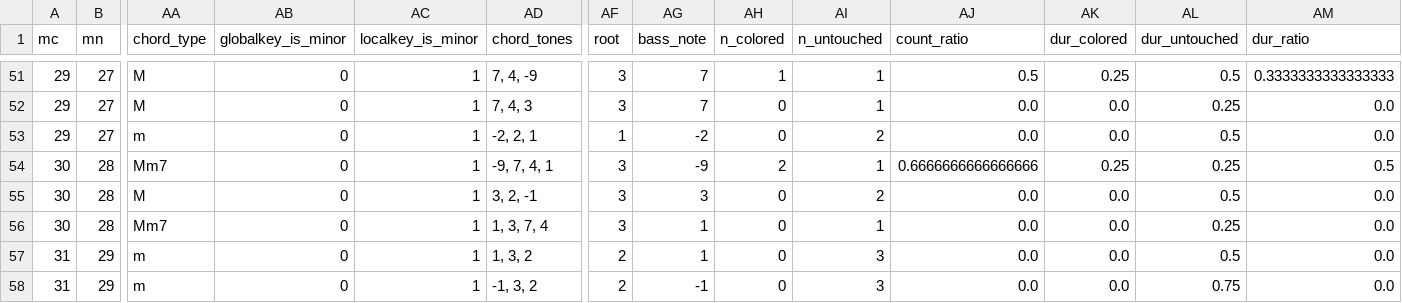
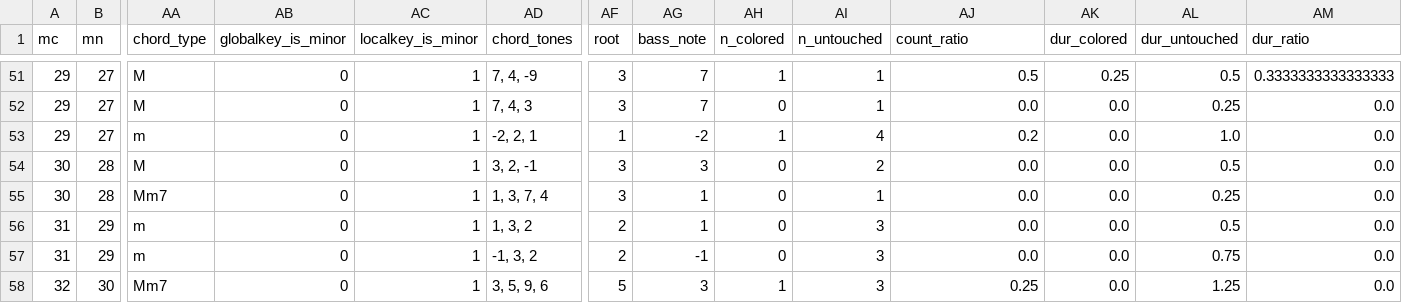
Before and after one commit to DCMLab/wf_bach_sonatas, a TSV file: reviewed/F001_n08b_reviewed.tsv, drawn as a sheet; only a part is shown, gaps mark what is left out; the shorter side is filled out with more unchanged rows; rows hold the shown columns only; the diff names each change by its address in the sheet, - before the commit and + after, or states it on an @@ line.

```diff
--- a/reviewed/F001_n08b_reviewed.tsv
+++ b/reviewed/F001_n08b_reviewed.tsv
-AH53 (n_colored): 0
+AH53 (n_colored): 1
-AI53 (n_untouched): 2
+AI53 (n_untouched): 4
-AJ53 (count_ratio): 0.0
+AJ53 (count_ratio): 0.2
-AL53 (dur_untouched): 0.5
+AL53 (dur_untouched): 1.0
-row 54: 30 | 28 | Mm7 | 0 | 1 | -9, 7, 4, 1 | 3 | -9 | 2 | 1 | 0.6666666666666666 | 0.25 | 0.25 | 0.5
```
Also changed, not shown: harmonies/F001_n08b.harmonies.tsv, metadata.tsv, 7 other files.
